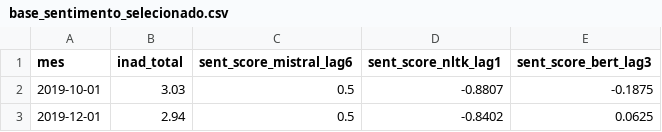
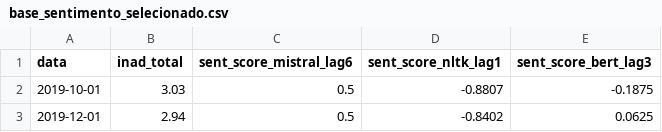
Before and after one commit to akemitti/Pred-inad-credito, a CSV file: base_sentimento_selecionado.csv, drawn as a sheet; only a part is shown.

Commit message:
base

```diff
--- a/base_sentimento_selecionado.csv
+++ b/base_sentimento_selecionado.csv
@@ -1,2 +1,2 @@
-mes,inad_total,sent_score_mistral_lag6,sent_score_nltk_lag1,sent_score_bert_lag3
+data,inad_total,sent_score_mistral_lag6,sent_score_nltk_lag1,sent_score_bert_lag3
 2019-10-01,3.03,0.5,-0.8807,-0.1875
```
Also changed, not shown: 1 other file.
